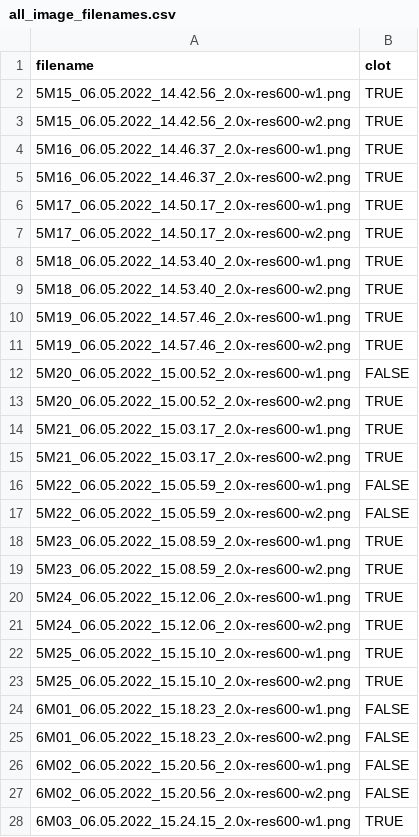
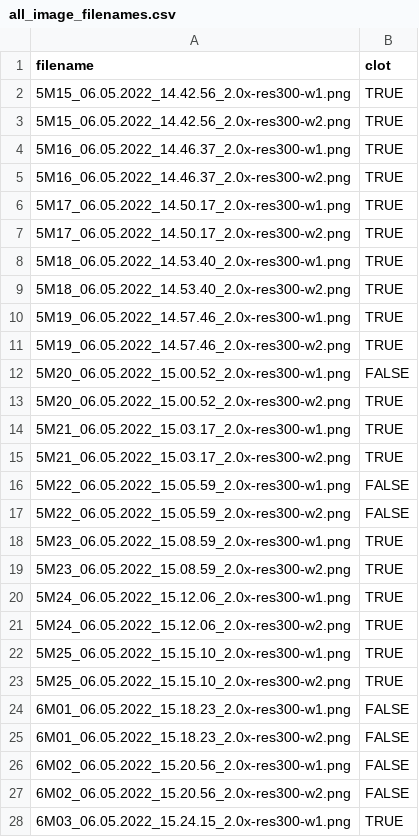
Before and after one commit to martinjpage/wound-classification, a CSV file: data/all_image_filenames.csv, drawn as a sheet; only a part is shown; the diff covers the shown part only.

```diff
--- a/data/all_image_filenames.csv
+++ b/data/all_image_filenames.csv
@@ -2,27 +2,27 @@ filename,clot,,,
-5M15_06.05.2022_14.42.56_2.0x-res600-w1.png,TRUE,,,
-5M15_06.05.2022_14.42.56_2.0x-res600-w2.png,TRUE,,,
-5M16_06.05.2022_14.46.37_2.0x-res600-w1.png,TRUE,,,
-5M16_06.05.2022_14.46.37_2.0x-res600-w2.png,TRUE,,,
-5M17_06.05.2022_14.50.17_2.0x-res600-w1.png,TRUE,,,
-5M17_06.05.2022_14.50.17_2.0x-res600-w2.png,TRUE,,,
-5M18_06.05.2022_14.53.40_2.0x-res600-w1.png,TRUE,,,
-5M18_06.05.2022_14.53.40_2.0x-res600-w2.png,TRUE,,,
-5M19_06.05.2022_14.57.46_2.0x-res600-w1.png,TRUE,,,
-5M19_06.05.2022_14.57.46_2.0x-res600-w2.png,TRUE,,,
-5M20_06.05.2022_15.00.52_2.0x-res600-w1.png,FALSE,,,
-5M20_06.05.2022_15.00.52_2.0x-res600-w2.png,TRUE,,,
-5M21_06.05.2022_15.03.17_2.0x-res600-w1.png,TRUE,,,
-5M21_06.05.2022_15.03.17_2.0x-res600-w2.png,TRUE,,,
-5M22_06.05.2022_15.05.59_2.0x-res600-w1.png,FALSE,,,
-5M22_06.05.2022_15.05.59_2.0x-res600-w2.png,FALSE,,,
-5M23_06.05.2022_15.08.59_2.0x-res600-w1.png,TRUE,,,
-5M23_06.05.2022_15.08.59_2.0x-res600-w2.png,TRUE,,,
-5M24_06.05.2022_15.12.06_2.0x-res600-w1.png,TRUE,,,
-5M24_06.05.2022_15.12.06_2.0x-res600-w2.png,TRUE,,,
-5M25_06.05.2022_15.15.10_2.0x-res600-w1.png,TRUE,,,
-5M25_06.05.2022_15.15.10_2.0x-res600-w2.png,TRUE,,,
-6M01_06.05.2022_15.18.23_2.0x-res600-w1.png,FALSE,,,
-6M01_06.05.2022_15.18.23_2.0x-res600-w2.png,FALSE,,,
-6M02_06.05.2022_15.20.56_2.0x-res600-w1.png,FALSE,,,
-6M02_06.05.2022_15.20.56_2.0x-res600-w2.png,FALSE,,,
-6M03_06.05.2022_15.24.15_2.0x-res600-w1.png,TRUE,,,
+5M15_06.05.2022_14.42.56_2.0x-res300-w1.png,TRUE
+5M15_06.05.2022_14.42.56_2.0x-res300-w2.png,TRUE
+5M16_06.05.2022_14.46.37_2.0x-res300-w1.png,TRUE
+5M16_06.05.2022_14.46.37_2.0x-res300-w2.png,TRUE
+5M17_06.05.2022_14.50.17_2.0x-res300-w1.png,TRUE
+5M17_06.05.2022_14.50.17_2.0x-res300-w2.png,TRUE
+5M18_06.05.2022_14.53.40_2.0x-res300-w1.png,TRUE
+5M18_06.05.2022_14.53.40_2.0x-res300-w2.png,TRUE
+5M19_06.05.2022_14.57.46_2.0x-res300-w1.png,TRUE
+5M19_06.05.2022_14.57.46_2.0x-res300-w2.png,TRUE
+5M20_06.05.2022_15.00.52_2.0x-res300-w1.png,FALSE
+5M20_06.05.2022_15.00.52_2.0x-res300-w2.png,TRUE
+5M21_06.05.2022_15.03.17_2.0x-res300-w1.png,TRUE
+5M21_06.05.2022_15.03.17_2.0x-res300-w2.png,TRUE
+5M22_06.05.2022_15.05.59_2.0x-res300-w1.png,FALSE
+5M22_06.05.2022_15.05.59_2.0x-res300-w2.png,FALSE
+5M23_06.05.2022_15.08.59_2.0x-res300-w1.png,TRUE
+5M23_06.05.2022_15.08.59_2.0x-res300-w2.png,TRUE
+5M24_06.05.2022_15.12.06_2.0x-res300-w1.png,TRUE
+5M24_06.05.2022_15.12.06_2.0x-res300-w2.png,TRUE
+5M25_06.05.2022_15.15.10_2.0x-res300-w1.png,TRUE
+5M25_06.05.2022_15.15.10_2.0x-res300-w2.png,TRUE
+6M01_06.05.2022_15.18.23_2.0x-res300-w1.png,FALSE
+6M01_06.05.2022_15.18.23_2.0x-res300-w2.png,FALSE
+6M02_06.05.2022_15.20.56_2.0x-res300-w1.png,FALSE
+6M02_06.05.2022_15.20.56_2.0x-res300-w2.png,FALSE
+6M03_06.05.2022_15.24.15_2.0x-res300-w1.png,TRUE
```
Also changed, not shown: 61 edited cells elsewhere in this file, 13 other files.
